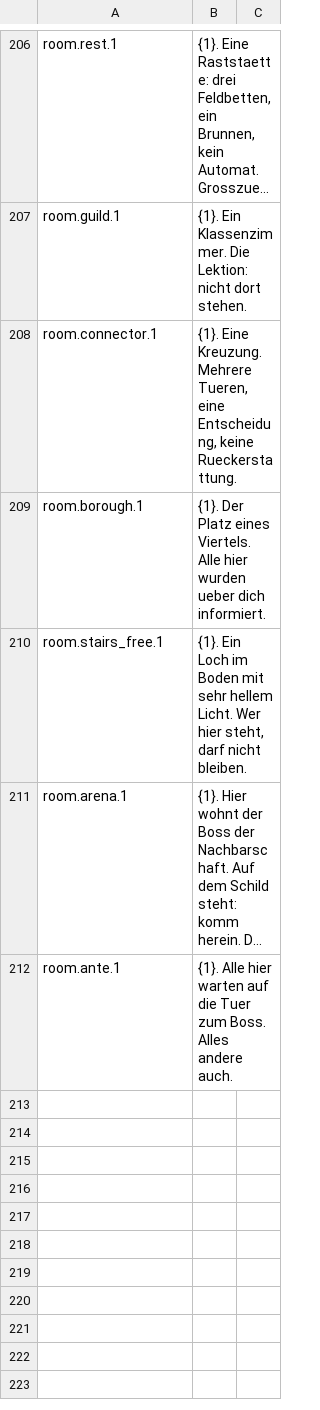
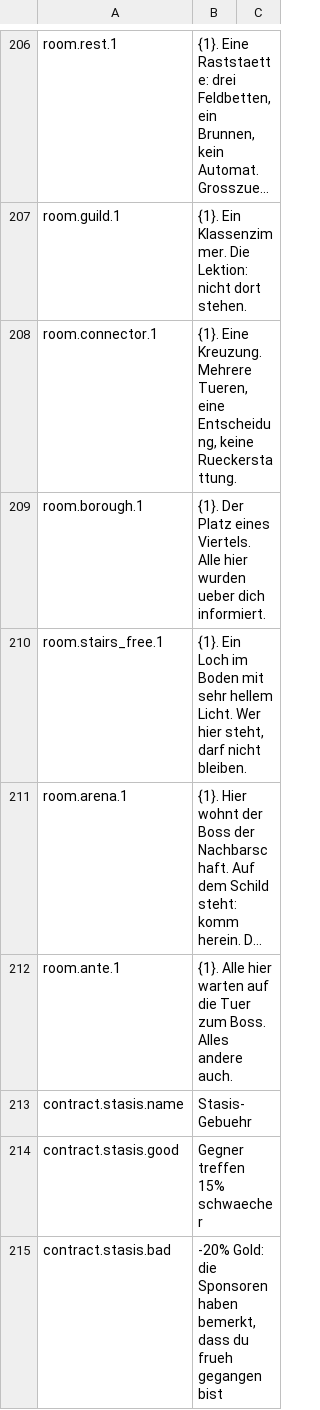
Before and after one commit to Xaven89/dungeon-crawler, a CSV file: projects/dungeon_crawler/strings/de.csv, drawn as a sheet; only a part is shown, gaps mark what is left out; long unchanged cells end in …; the diff covers the shown part only; the diff names each change by its address in the sheet, - before the commit and + after, or states it on an @@ line.

```diff
--- a/projects/dungeon_crawler/strings/de.csv
+++ b/projects/dungeon_crawler/strings/de.csv
+row 213: contract.stasis.name | Stasis-Gebuehr
+row 214: contract.stasis.good | Gegner treffen 15% schwaecher
+row 215: contract.stasis.bad | -20% Gold: die Sponsoren haben bemerkt, dass du frueh gegangen bist
```
Also changed, not shown: 9 added rows elsewhere in this file, 5 other files.
